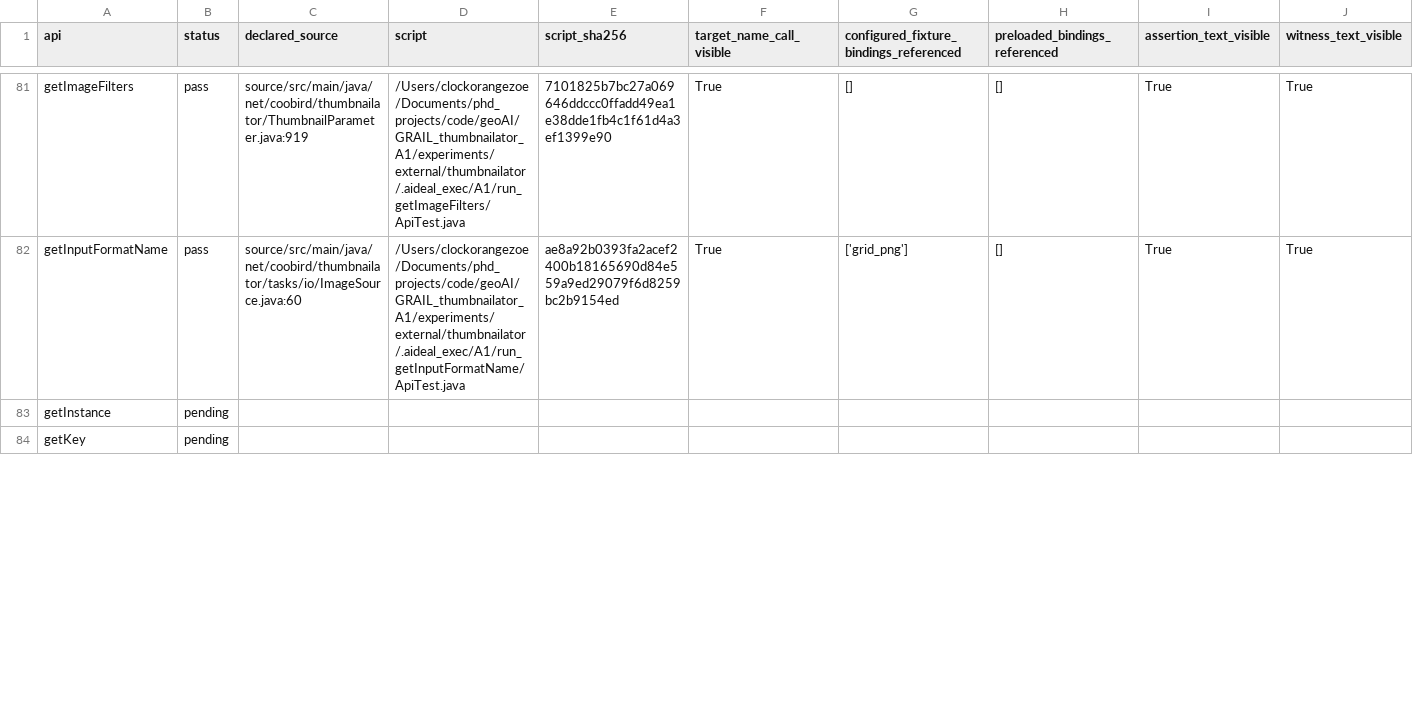
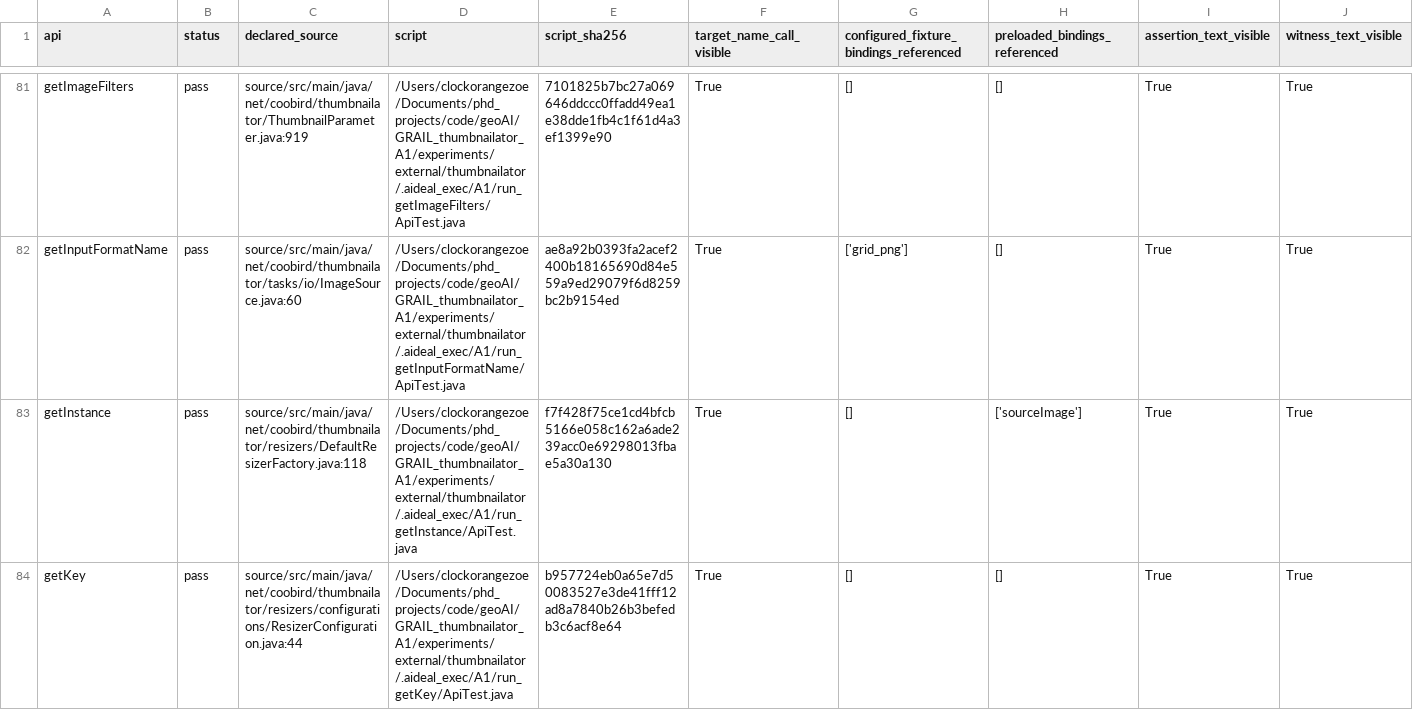
Before and after one commit to ZhuochengShang/GRAIL, a CSV file: experiments/external/overnight_audit/data_validation/thumbnailator/A1/api_test_data.csv, drawn as a sheet; only a part is shown, gaps mark what is left out; the diff covers the shown part only; the diff names each change by its address in the sheet, - before the commit and + after, or states it on an @@ line.

Commit message:
Checkpoint overnight attempt and repair evidence

```diff
--- a/experiments/external/overnight_audit/data_validation/thumbnailator/A1/api_test_data.csv
+++ b/experiments/external/overnight_audit/data_validation/thumbnailator/A1/api_test_data.csv
-B83:B84 (status): pending
+B83:B84 (status): pass
-C83 (declared_source): (empty)
+C83 (declared_source): source/src/main/java/net/coobird/thumbnailator/resizers/DefaultResizerFactory.java:118
-D83 (script): (empty)
+D83 (script): /Users/clockorangezoe/Documents/phd_projects/code/geoAI/GRAIL_thumbnailator_A1/experiments/external/thumbnailator/.aideal_exec/A1/run_getInstance/ApiTest.java
-E83 (script_sha256): (empty)
+E83 (script_sha256): f7f428f75ce1cd4bfcb5166e058c162a6ade239acc0e69298013fbae5a30a130
-F83:F84 (target_name_call_visible): (empty)
+F83:F84 (target_name_call_visible): True
-G83:G84: (empty)
+G83:G84: []
-H83 (preloaded_bindings_referenced): (empty)
+H83 (preloaded_bindings_referenced): ['sourceImage']
-I83:I84 (assertion_text_visible): (empty)
+I83:I84 (assertion_text_visible): True
-J83:J84 (witness_text_visible): (empty)
+J83:J84 (witness_text_visible): True
-C84 (declared_source): (empty)
+C84 (declared_source): source/src/main/java/net/coobird/thumbnailator/resizers/configurations/ResizerConfiguration.java:44
-D84 (script): (empty)
+D84 (script): /Users/clockorangezoe/Documents/phd_projects/code/geoAI/GRAIL_thumbnailator_A1/experiments/external/thumbnailator/.aideal_exec/A1/run_getKey/ApiTest.java
-E84 (script_sha256): (empty)
+E84 (script_sha256): b957724eb0a65e7d50083527e3de41fff12ad8a7840b26b3befedb3c6acf8e64
-H84 (preloaded_bindings_referenced): (empty)
+H84 (preloaded_bindings_referenced): []
```
Also changed, not shown: 122 edited cells elsewhere in this file, experiments/external/overnight_audit/data_validation/thumbnailator/A2/api_test_data.csv, experiments/external/overnight_audit/data_validation/tslearn/A1/api_test_data.csv, 54 other files.
